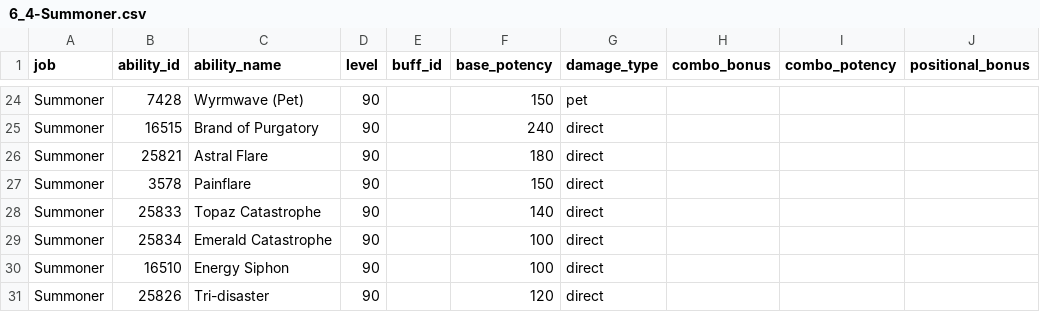
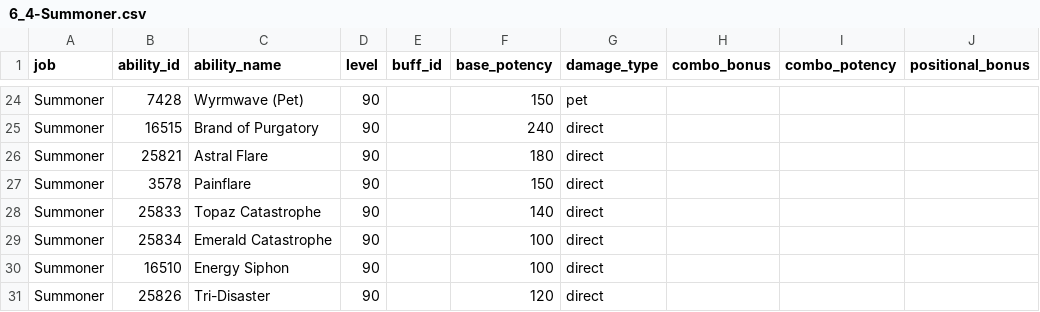
Before and after one commit to ffxiv-acerola/how_bad_was_my_crit_in_xiv, a CSV file: fflogs_rotation/job_data/potencies/magical_ranged/Summoner/6_4-Summoner.csv, drawn as a sheet; only a part is shown, gaps mark what is left out; the diff names each change by its address in the sheet, - before the commit and + after, or states it on an @@ line.

```diff
--- a/fflogs_rotation/job_data/potencies/magical_ranged/Summoner/6_4-Summoner.csv
+++ b/fflogs_rotation/job_data/potencies/magical_ranged/Summoner/6_4-Summoner.csv
-C31 (ability_name): Tri-disaster
+C31 (ability_name): Tri-Disaster
```
Also changed, not shown: fflogs_rotation/job_data/potencies.csv, fflogs_rotation/job_data/potencies/magical_ranged/BlackMage/7_05-BlackMage.csv, 7 other files.
